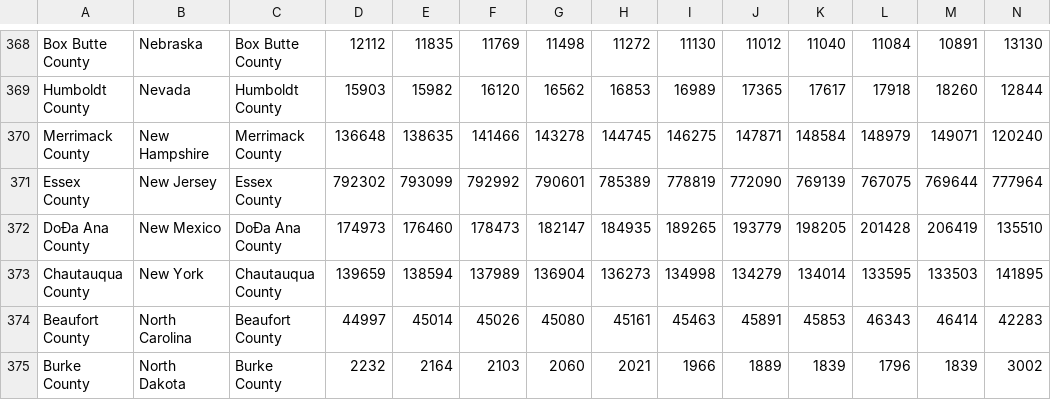
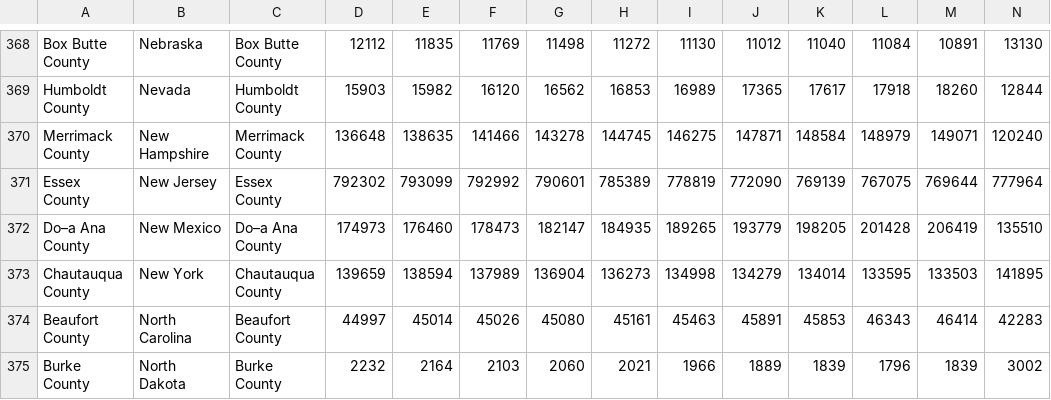
Before and after one commit to tinawong15/portends-greatness, a CSV file: county_population.csv, drawn as a sheet; only a part is shown, gaps mark what is left out; the diff names each change by its address in the sheet, - before the commit and + after, or states it on an @@ line.

Commit message:
added sv

```diff
--- a/county_population.csv
+++ b/county_population.csv
-A372: DoÐa Ana County
+A372: Do–a Ana County
-C372: DoÐa Ana County
+C372: Do–a Ana County
```
